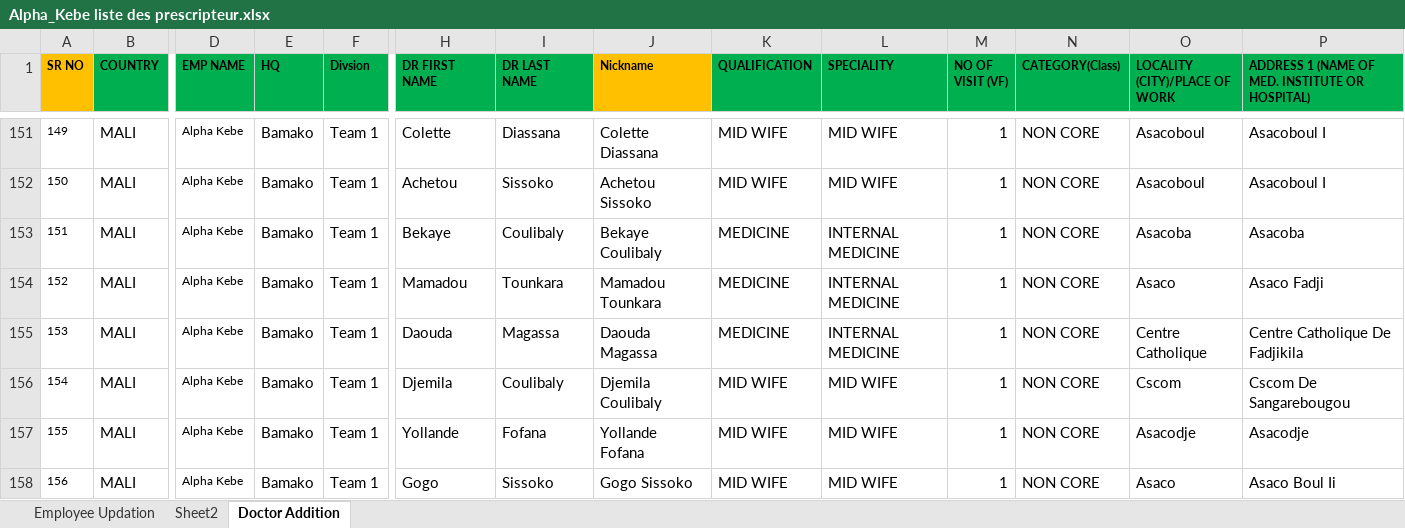
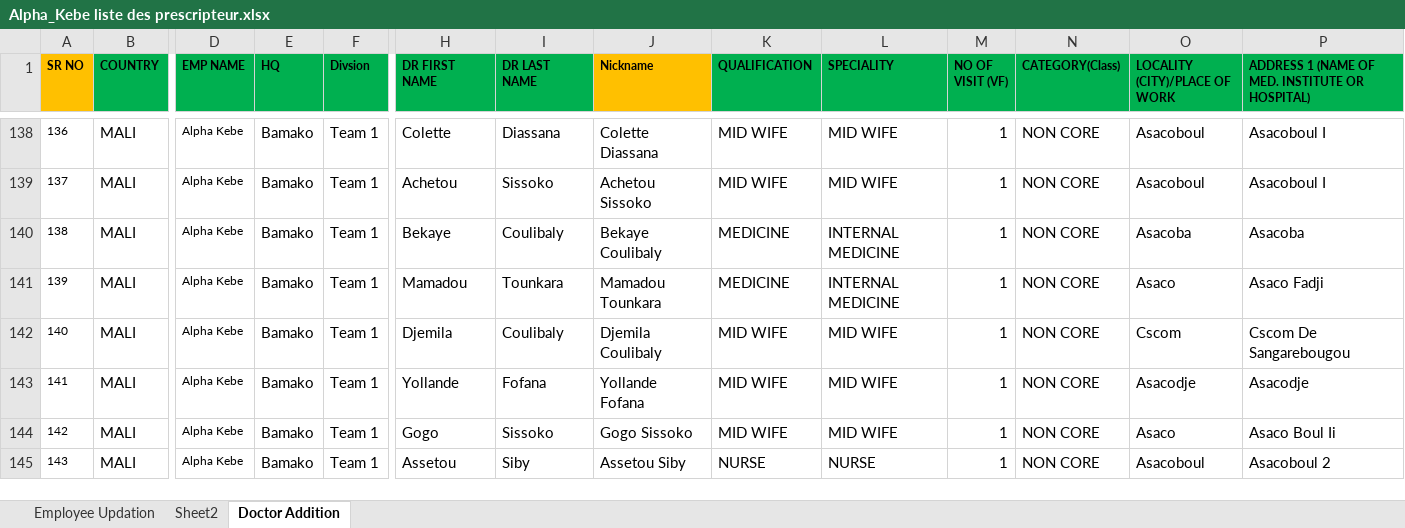
Before and after one commit to moussantji/excel, an Excel workbook: Alpha_Kebe liste des prescripteur.xlsx, sheet Doctor Addition, drawn as a sheet; only a part is shown, gaps mark what is left out; the shorter side is filled out with more unchanged rows; values as stored, in another font and other column widths than the file's, no borders; conditional formats not drawn; rows hold the shown columns only; the diff covers the shown part only; the diff names each change by its address in the sheet, - before the commit and + after, or states it on an @@ line.

```diff
--- a/Alpha_Kebe liste des prescripteur.xlsx (sheet Doctor Addition)
+++ b/Alpha_Kebe liste des prescripteur.xlsx (sheet Doctor Addition)
@@ column A (SR NO) renumbered between rows 38 and 162 @@
-row 155: 153 | MALI | Alpha Kebe | Bamako | Team 1 | Daouda | Magassa | Daouda Magassa | MEDICINE | INTERNAL MEDICINE | 1 | NON CORE | Centre Catholique | Centre Catholique De Fadjikila
```
Also changed, not shown: 23 removed rows elsewhere in this sheet.
